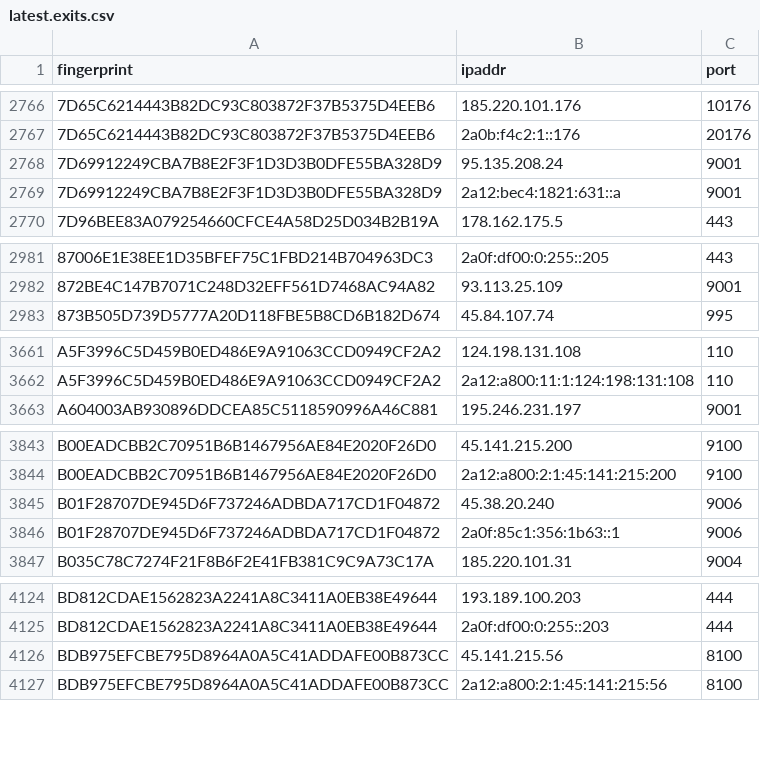
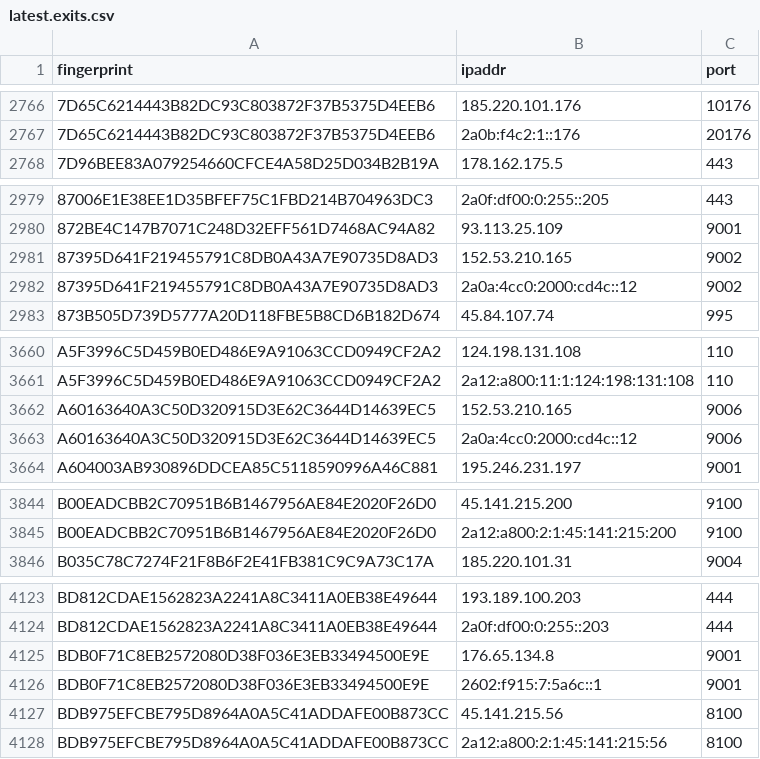
Before and after one commit to sec-js/tor-nodes, a CSV file: latest.exits.csv, drawn as a sheet; only a part is shown, gaps mark what is left out; removed rows and columns are numbered as before the commit, all else as after; the diff covers the shown part only; the diff names each change by its address in the sheet, - before the commit and + after, or states it on an @@ line.

```diff
--- a/latest.exits.csv
+++ b/latest.exits.csv
-row 2768: 7D69912249CBA7B8E2F3F1D3D3B0DFE55BA328D9 | 95.135.208.24 | 9001
-row 2769: 7D69912249CBA7B8E2F3F1D3D3B0DFE55BA328D9 | 2a12:bec4:1821:631::a | 9001
+row 2981: 87395D641F219455791C8DB0A43A7E90735D8AD3 | 152.53.210.165 | 9002
+row 2982: 87395D641F219455791C8DB0A43A7E90735D8AD3 | 2a0a:4cc0:2000:cd4c::12 | 9002
+row 3662: A60163640A3C50D320915D3E62C3644D14639EC5 | 152.53.210.165 | 9006
+row 3663: A60163640A3C50D320915D3E62C3644D14639EC5 | 2a0a:4cc0:2000:cd4c::12 | 9006
-row 3845: B01F28707DE945D6F737246ADBDA717CD1F04872 | 45.38.20.240 | 9006
-row 3846: B01F28707DE945D6F737246ADBDA717CD1F04872 | 2a0f:85c1:356:1b63::1 | 9006
+row 4125: BDB0F71C8EB2572080D38F036E3EB33494500E9E | 176.65.134.8 | 9001
+row 4126: BDB0F71C8EB2572080D38F036E3EB33494500E9E | 2602:f915:7:5a6c::1 | 9001
```
Also changed, not shown: 19 added rows and 12 removed rows elsewhere in this file, latest.all.csv, latest.guards.csv.
